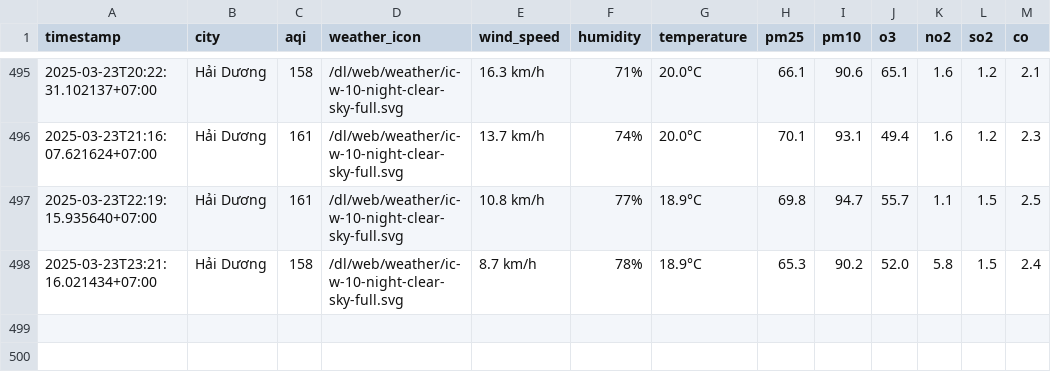
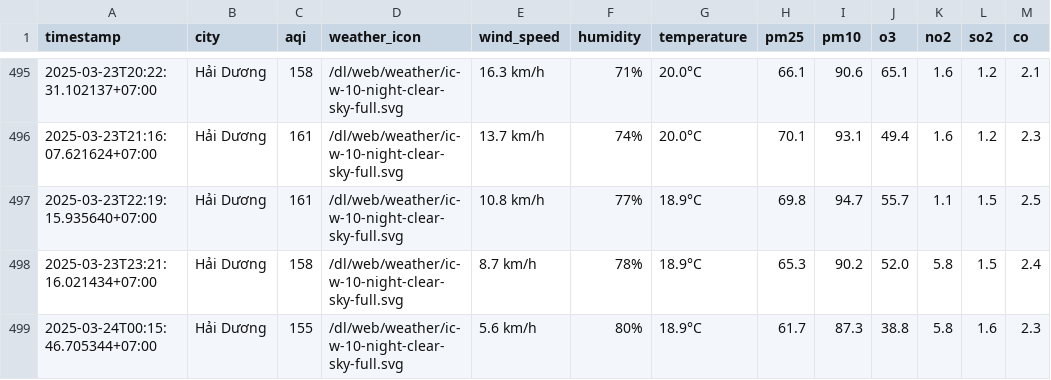
Before and after one commit to dothang08/thu_nghiem, a CSV file: result/hai-duong/aqi_hai-duong_2025_mar.csv, drawn as a sheet; only a part is shown, gaps mark what is left out; the diff names each change by its address in the sheet, - before the commit and + after, or states it on an @@ line.

```diff
--- a/result/hai-duong/aqi_hai-duong_2025_mar.csv
+++ b/result/hai-duong/aqi_hai-duong_2025_mar.csv
+row 499: 2025-03-24T00:15:46.705344+07:00 | Hải Dương | 155 | /dl/web/weather/ic-w-10-night-clear-sky-full.svg | 5.6 km/h | 80% | 18.9°C | 61.7 | 87.3 | 38.8 | 5.8 | 1.6 | 2.3
```
Also changed, not shown: aqi_selected_cities.csv, result/hanoi/aqi_hanoi_2025_mar.csv, 10 other files.
